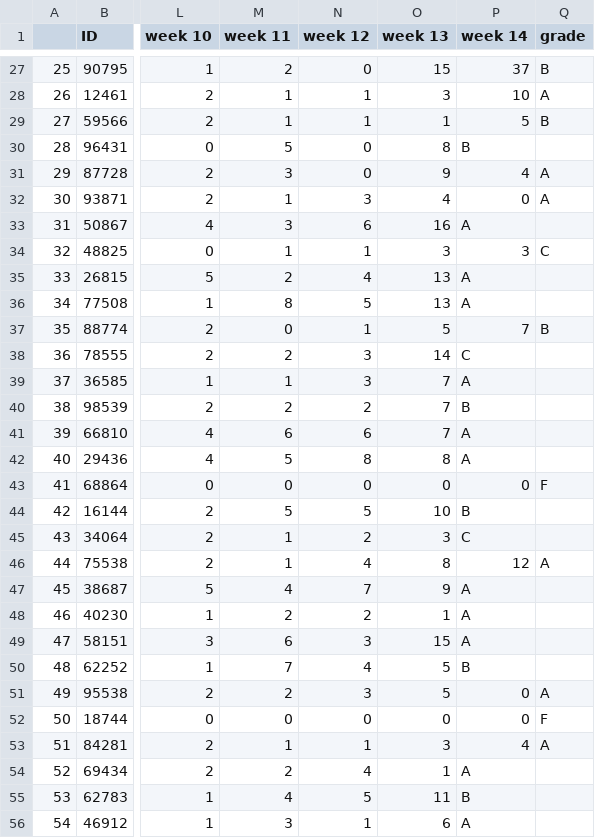
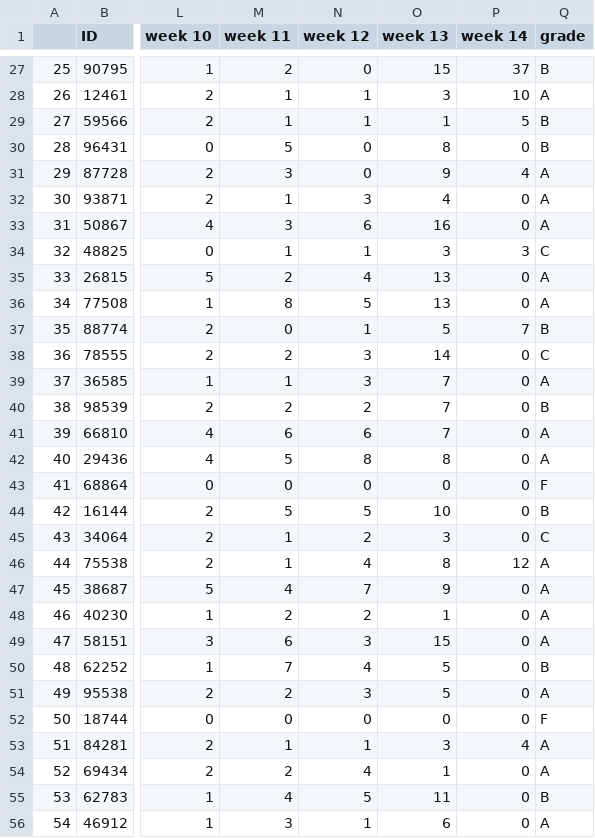
Before and after one commit to hvrlxy/hvrlxy.github.io, a CSV file: assets/datasets/sbg_csv/weekly_activity.csv, drawn as a sheet; only a part is shown, gaps mark what is left out; the diff covers the shown part only; the diff names each change by its address in the sheet, - before the commit and + after, or states it on an @@ line.

```diff
--- a/assets/datasets/sbg_csv/weekly_activity.csv
+++ b/assets/datasets/sbg_csv/weekly_activity.csv
-P30 (week 14): B
+P30 (week 14): 0
-Q30 (grade): (empty)
+Q30 (grade): B
-P33 (week 14): A
+P33 (week 14): 0
-Q33 (grade): (empty)
+Q33 (grade): A
-P35:P36 (week 14): A
+P35:P36 (week 14): 0
-Q35:Q36 (grade): (empty)
+Q35:Q36 (grade): A
-P38 (week 14): C
+P38 (week 14): 0
-Q38 (grade): (empty)
+Q38 (grade): C
-P39 (week 14): A
+P39 (week 14): 0
-Q39 (grade): (empty)
+Q39 (grade): A
-P40 (week 14): B
+P40 (week 14): 0
-Q40 (grade): (empty)
+Q40 (grade): B
-P41:P42 (week 14): A
+P41:P42 (week 14): 0
-Q41:Q42 (grade): (empty)
+Q41:Q42 (grade): A
-P44 (week 14): B
+P44 (week 14): 0
-Q44 (grade): (empty)
+Q44 (grade): B
-P45 (week 14): C
+P45 (week 14): 0
-Q45 (grade): (empty)
+Q45 (grade): C
-P47:P49 (week 14): A
+P47:P49 (week 14): 0
-Q47:Q49 (grade): (empty)
+Q47:Q49 (grade): A
-P50 (week 14): B
+P50 (week 14): 0
-Q50 (grade): (empty)
+Q50 (grade): B
-P54 (week 14): A
+P54 (week 14): 0
-Q54 (grade): (empty)
+Q54 (grade): A
-P55 (week 14): B
+P55 (week 14): 0
-Q55 (grade): (empty)
+Q55 (grade): B
-P56 (week 14): A
+P56 (week 14): 0
-Q56 (grade): (empty)
+Q56 (grade): A
```
Also changed, not shown: 84 edited cells elsewhere in this file.
